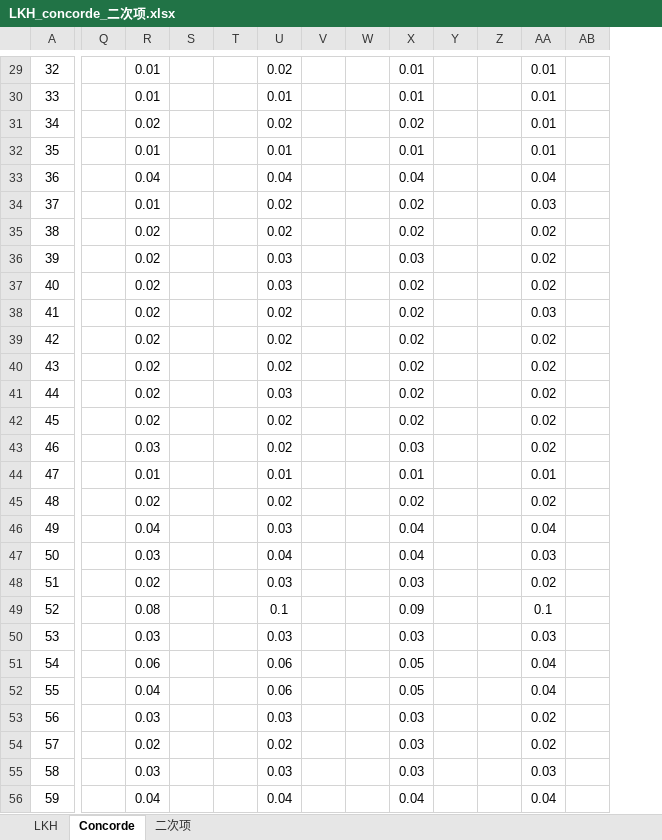
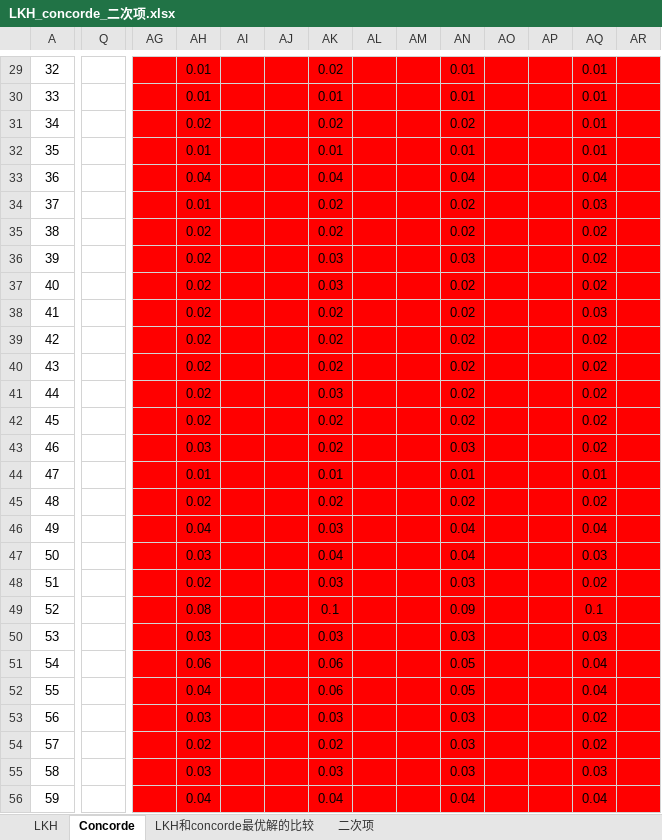
Before and after one commit to Legolas9999/TSP, an Excel workbook: 统计文档/最新统计/LKH_concorde_二次项.xlsx, sheet Concorde, drawn as a sheet; only a part is shown, gaps mark what is left out; values as stored, in another font and other column widths than the file's, no borders; charts and pictures not drawn; addresses are those after the commit; the diff covers the shown part only; the diff names each change by its address in the sheet, - before the commit and + after, or states it on an @@ line.

```diff
--- a/统计文档/最新统计/LKH_concorde_二次项.xlsx (sheet Concorde)
+++ b/统计文档/最新统计/LKH_concorde_二次项.xlsx (sheet Concorde)
+sheet tab: LKH和concorde最优解的比较
+column Q, empty
-AG29:AR56 fill: none
+AG29:AR56 fill: #FF0000
```
Also changed, not shown: 15 added columns, 1 edited cell and cell formats elsewhere in this sheet, sheet LKH, formulas that keep their value, charts or pictures, 1 other file.
